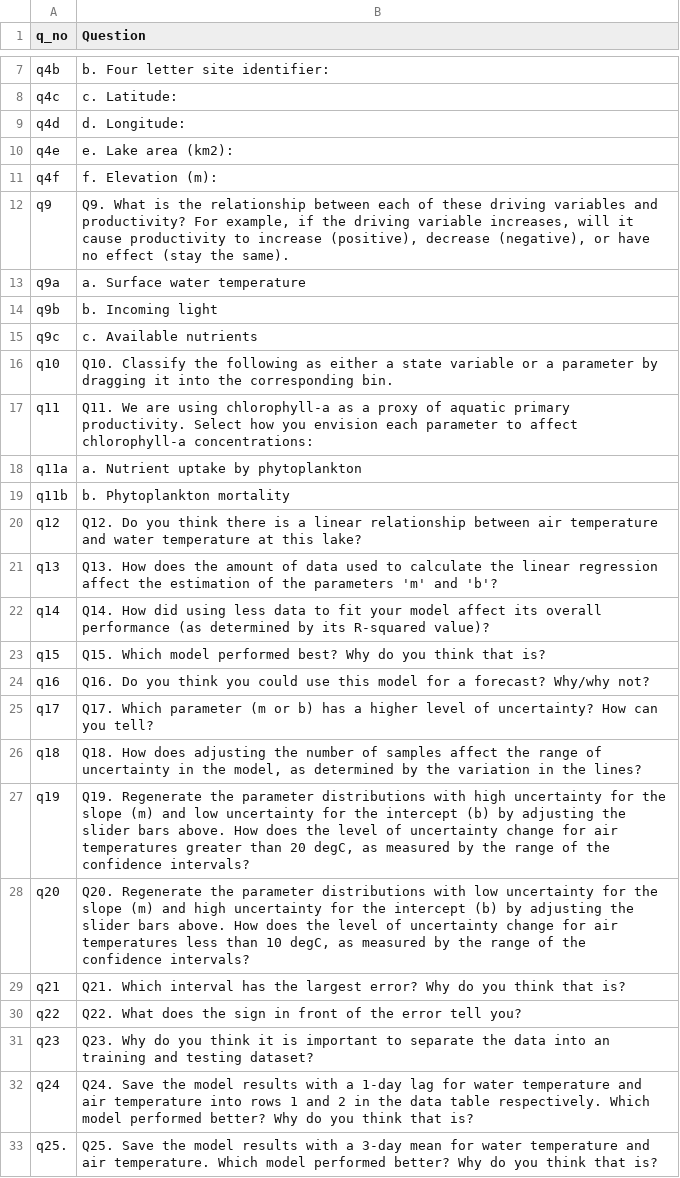
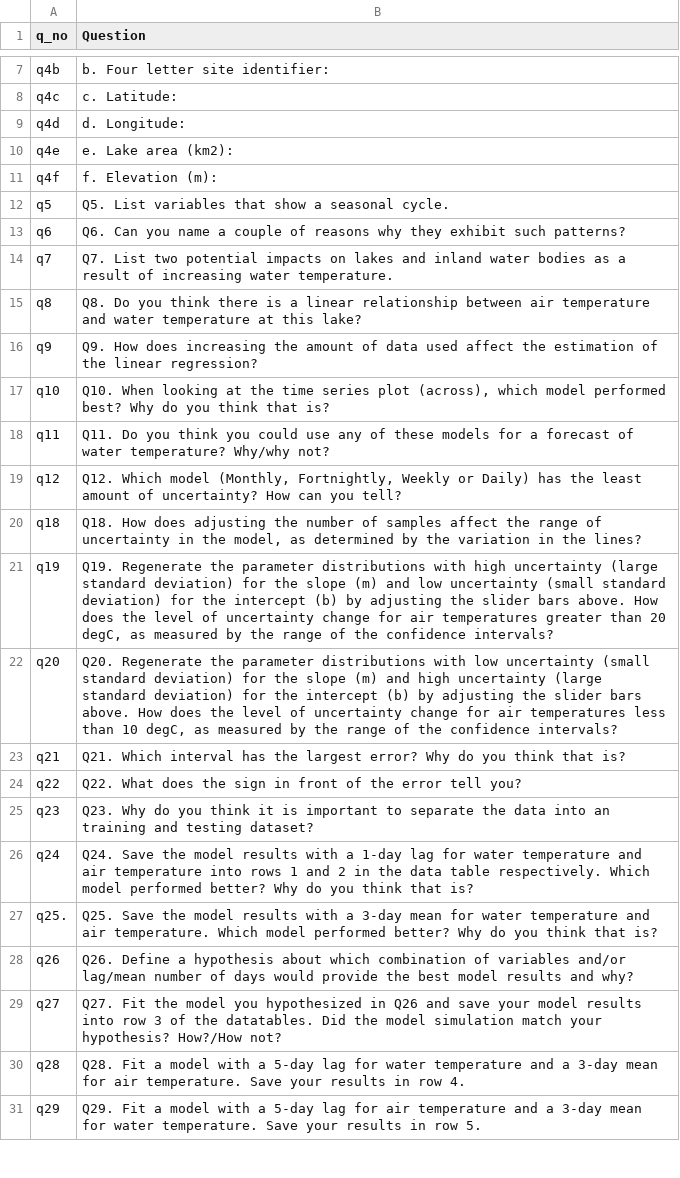
Before and after one commit to MacrosystemsEDDIE/module6, a CSV file: data/student_questions.csv, drawn as a sheet; only a part is shown, gaps mark what is left out; the shorter side is filled out with more unchanged rows; the diff covers the shown part only.

Commit message:
Updating the questions -> Q12

```diff
--- a/data/student_questions.csv
+++ b/data/student_questions.csv
@@ -11,19 +11,13 @@ q4e,e. Lake area (km2):
 q4f,f. Elevation (m):
-q9,"Q9. What is the relationship between each of these driving variables and productivity? For example, if the driving variable increases, will it cause productivity to increase (positive), decrease (negative), or have no effect (stay the same)."
-q9a,a. Surface water temperature
-q9b,b. Incoming light
-q9c,c. Available nutrients
-q10,Q10. Classify the following as either a state variable or a parameter by dragging it into the corresponding bin.
-q11,Q11. We are using chlorophyll-a as a proxy of aquatic primary productivity. Select how you envision each parameter to affect chlorophyll-a concentrations:
-q11a,a. Nutrient uptake by phytoplankton
-q11b,b. Phytoplankton mortality
-q12,Q12. Do you think there is a linear relationship between air temperature and water temperature at this lake?
-q13,Q13. How does the amount of data used to calculate the linear regression affect the estimation of the parameters 'm' and 'b'?
-q14,Q14. How did using less data to fit your model affect its overall performance  (as determined by its R-squared value)?
-q15,Q15. Which model performed best? Why do you think that is?
-q16,Q16. Do you think you could use this model for a forecast? Why/why not?
-q17,Q17. Which parameter (m or b) has a higher level of uncertainty? How can you tell?
+q5,Q5. List variables that show a seasonal cycle.
+q6,Q6. Can you name a couple of reasons why they exhibit such patterns?
+q7,Q7. List two potential impacts on lakes and inland water bodies as a result of increasing water temperature.
+q8,Q8. Do you think there is a linear relationship between air temperature and water temperature at this lake?
+q9,Q9. How does increasing the amount of data used affect the estimation of the linear regression?
+q10,"Q10. When looking at the time series plot (across), which model performed best? Why do you think that is?"
+q11,Q11. Do you think you could use any of these models for a forecast of water temperature? Why/why not?
+q12,"Q12. Which model (Monthly, Fortnightly, Weekly or Daily) has the least amount of uncertainty? How can you tell?"
 q18,"Q18. How does adjusting the number of samples affect the range of uncertainty in the model, as determined by the variation in the lines?"
-q19,"Q19. Regenerate the parameter distributions with high uncertainty for the slope (m) and low uncertainty for the intercept (b) by adjusting the slider bars above. How does the level of uncertainty change for air temperatures greater than 20 degC, as measured by the range of the confidence intervals?"
-q20,"Q20. Regenerate the parameter distributions with low uncertainty for the slope (m) and high uncertainty for the intercept (b) by adjusting the slider bars above. How does the level of uncertainty change for air temperatures less than 10 degC, as measured by the range of the confidence intervals?"
+q19,"Q19. Regenerate the parameter distributions with high uncertainty (large standard deviation) for the slope (m) and low uncertainty (small standard deviation) for the intercept (b) by adjusting the slider bars above. How does the level of uncertainty change for air temperatures greater than 20 degC, as measured by the range of the confidence intervals?"
+q20,"Q20. Regenerate the parameter distributions with low uncertainty (small standard deviation) for the slope (m) and high uncertainty (large standard deviation) for the intercept (b) by adjusting the slider bars above. How does the level of uncertainty change for air temperatures less than 10 degC, as measured by the range of the confidence intervals?"
 q21,Q21. Which interval has the largest error? Why do you think that is?
```
Also changed, not shown: 11 added rows elsewhere in this file.
